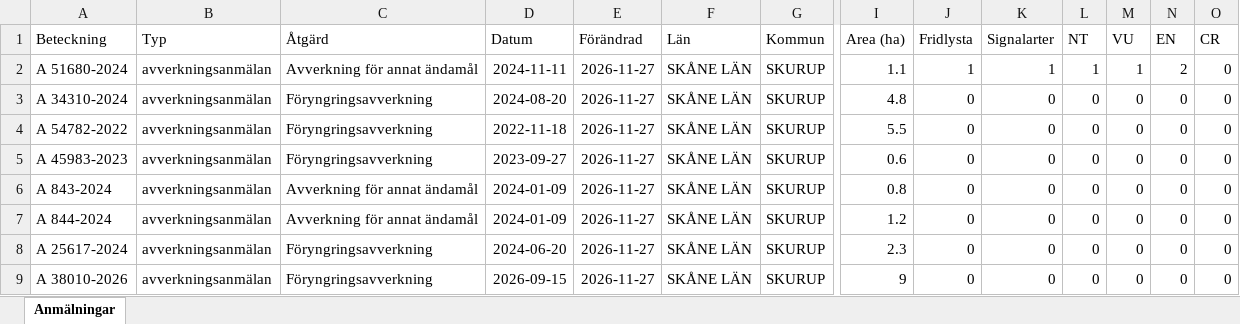
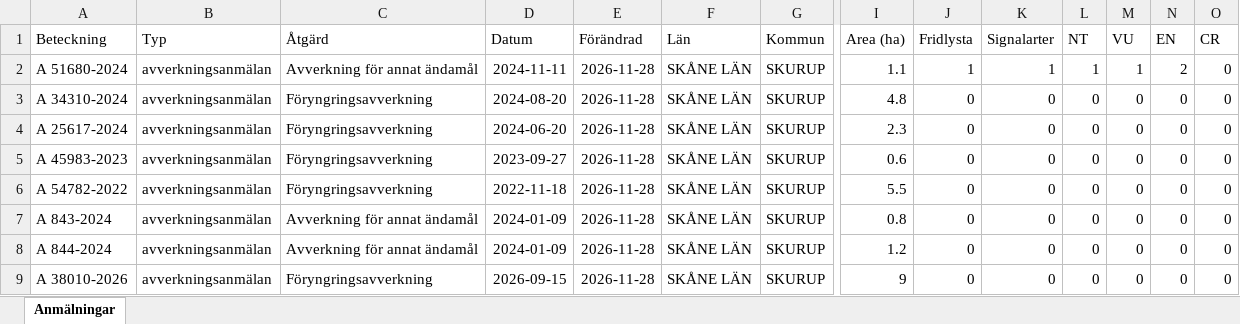
Before and after one commit to klasma/Logging_1264, an Excel workbook: Översikt SKURUP.xlsx, sheet Anmälningar, drawn as a sheet; only a part is shown, gaps mark what is left out; values as stored, in another font and other column widths than the file's, no borders; removed rows and columns are numbered as before the commit, all else as after; rows hold the shown columns only; the diff names each change by its address in the sheet, - before the commit and + after, or states it on an @@ line.

```diff
--- a/Översikt SKURUP.xlsx (sheet Anmälningar)
+++ b/Översikt SKURUP.xlsx (sheet Anmälningar)
-E2:E5 (Förändrad): 2026-11-27
+E2:E5 (Förändrad): 2026-11-28
-A4 (Beteckning): A 54782-2022
+A4 (Beteckning): A 25617-2024
-D4 (Datum): 2022-11-18
+D4 (Datum): 2024-06-20
-I4 (Area (ha)): 5.5
+I4 (Area (ha)): 2.3
+row 6: A 54782-2022 | avverkningsanmälan | Föryngringsavverkning | 2022-11-18 | 2026-11-28 | SKÅNE LÄN | SKURUP | 5.5 | 0 | 0 | 0 | 0 | 0 | 0
-E7:E8 (Förändrad): 2026-11-27
+E7:E8 (Förändrad): 2026-11-28
-row 8: A 25617-2024 | avverkningsanmälan | Föryngringsavverkning | 2024-06-20 | 2026-11-27 | SKÅNE LÄN | SKURUP | 2.3 | 0 | 0 | 0 | 0 | 0 | 0
-E9 (Förändrad): 2026-11-27
+E9 (Förändrad): 2026-11-28
```
Also changed, not shown: artfynd/A 51680-2024 artfynd.xlsx, 5 other files.
